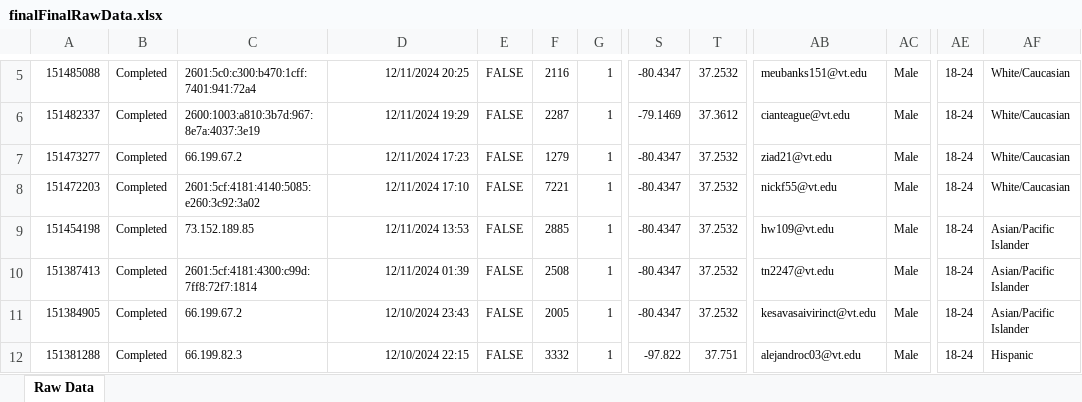
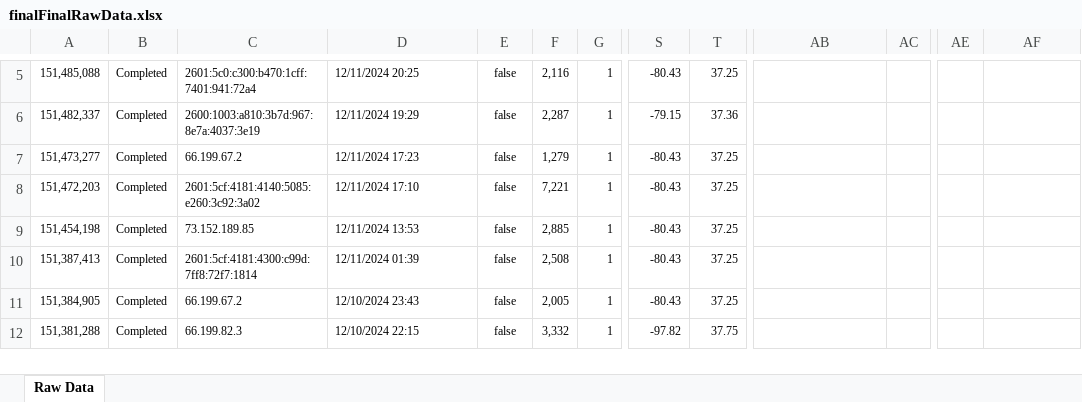
Before and after one commit to echo-lab/dual-timeline, an Excel workbook: post-data/finalFinalRawData.xlsx, sheet Raw Data, drawn as a sheet; only a part is shown, gaps mark what is left out; values as stored, in another font and other column widths than the file's, no borders; the diff covers the shown part only; the diff names each change by its address in the sheet, - before the commit and + after, or states it on an @@ line.

```diff
--- a/post-data/finalFinalRawData.xlsx (sheet Raw Data)
+++ b/post-data/finalFinalRawData.xlsx (sheet Raw Data)
-A5: 151485088
+A5: 151,485,088
-D5:D12 alignment: right
+D5:D12 alignment: left
-E5:E12: FALSE
+E5:E12: false
-F5: 2116
+F5: 2,116
-S5: -80.4347
+S5: -80.43
-T5: 37.2532
+T5: 37.25
-AB5: meubanks151@vt.edu
+AB5: (empty)
-AC5:AC12: Male
+AC5:AC12: (empty)
-AE5:AE12: 18-24
+AE5:AE12: (empty)
-AF5:AF8: White/Caucasian
+AF5:AF8: (empty)
-A6: 151482337
+A6: 151,482,337
-F6: 2287
+F6: 2,287
-S6: -79.1469
+S6: -79.15
-T6: 37.3612
+T6: 37.36
-AB6: cianteague@vt.edu
+AB6: (empty)
-A7: 151473277
+A7: 151,473,277
-F7: 1279
+F7: 1,279
-S7:S11: -80.4347
+S7:S11: -80.43
-T7:T11: 37.2532
+T7:T11: 37.25
-AB7: ziad21@vt.edu
+AB7: (empty)
-A8: 151472203
+A8: 151,472,203
-F8: 7221
+F8: 7,221
-AB8: nickf55@vt.edu
+AB8: (empty)
-A9: 151454198
+A9: 151,454,198
-F9: 2885
+F9: 2,885
-AB9: hw109@vt.edu
+AB9: (empty)
-AF9:AF11: Asian/Pacific Islander
+AF9:AF11: (empty)
-A10: 151387413
+A10: 151,387,413
-F10: 2508
+F10: 2,508
-AB10: tn2247@vt.edu
+AB10: (empty)
-A11: 151384905
+A11: 151,384,905
-F11: 2005
+F11: 2,005
-AB11: kesavasaivirinct@vt.edu
+AB11: (empty)
-A12: 151381288
+A12: 151,381,288
-F12: 3332
+F12: 3,332
-S12: -97.822
+S12: -97.82
-T12: 37.751
+T12: 37.75
-AB12: alejandroc03@vt.edu
+AB12: (empty)
-AF12: Hispanic
+AF12: (empty)
```
Also changed, not shown: 1430 edited cells and cell formats elsewhere in this sheet, 5 other files.
